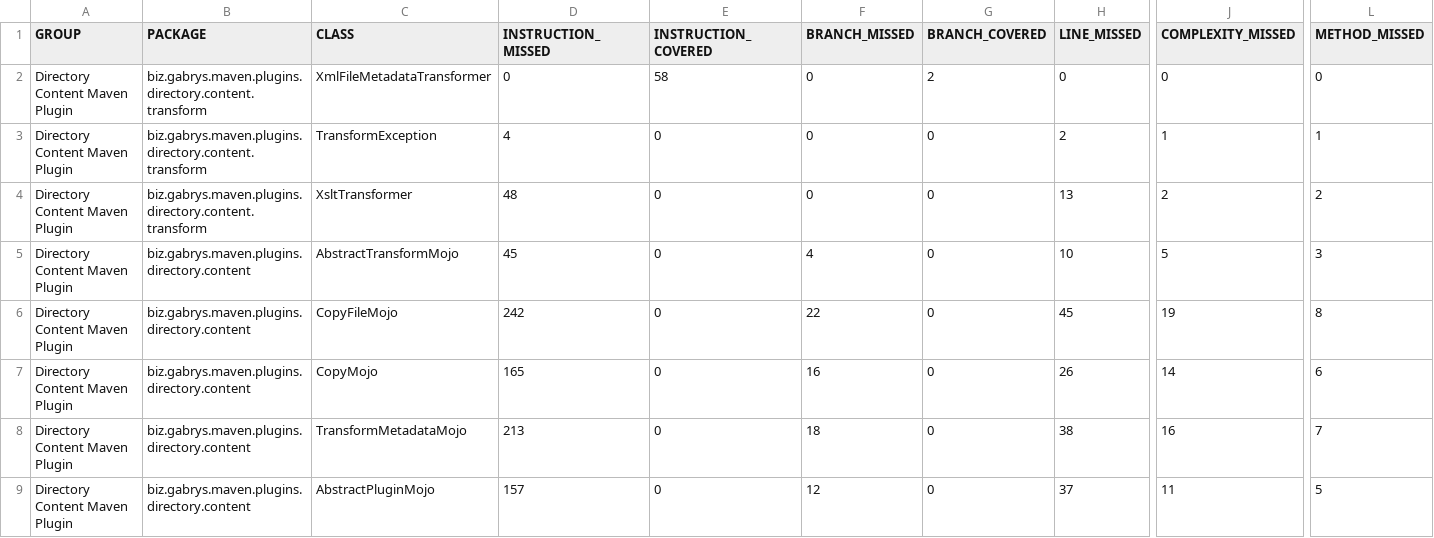
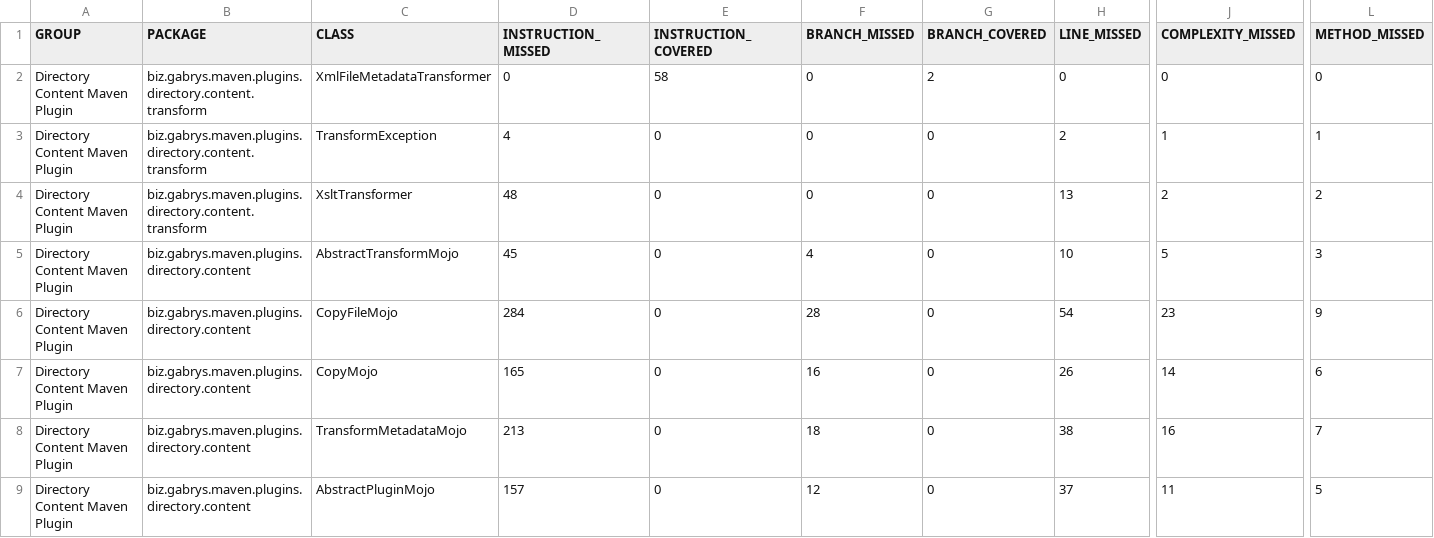
Before and after one commit to gabrysbiz/directory-content-maven-plugin, a CSV file: LATEST/jacoco/jacoco.csv, drawn as a sheet; only a part is shown, gaps mark what is left out; the diff names each change by its address in the sheet, - before the commit and + after, or states it on an @@ line.

Commit message:
Update LATEST docs

```diff
--- a/LATEST/jacoco/jacoco.csv
+++ b/LATEST/jacoco/jacoco.csv
-D6 (INSTRUCTION_MISSED): 242
+D6 (INSTRUCTION_MISSED): 284
-F6 (BRANCH_MISSED): 22
+F6 (BRANCH_MISSED): 28
-H6 (LINE_MISSED): 45
+H6 (LINE_MISSED): 54
-J6 (COMPLEXITY_MISSED): 19
+J6 (COMPLEXITY_MISSED): 23
-L6 (METHOD_MISSED): 8
+L6 (METHOD_MISSED): 9
```
Also changed, not shown: 47 other files.
